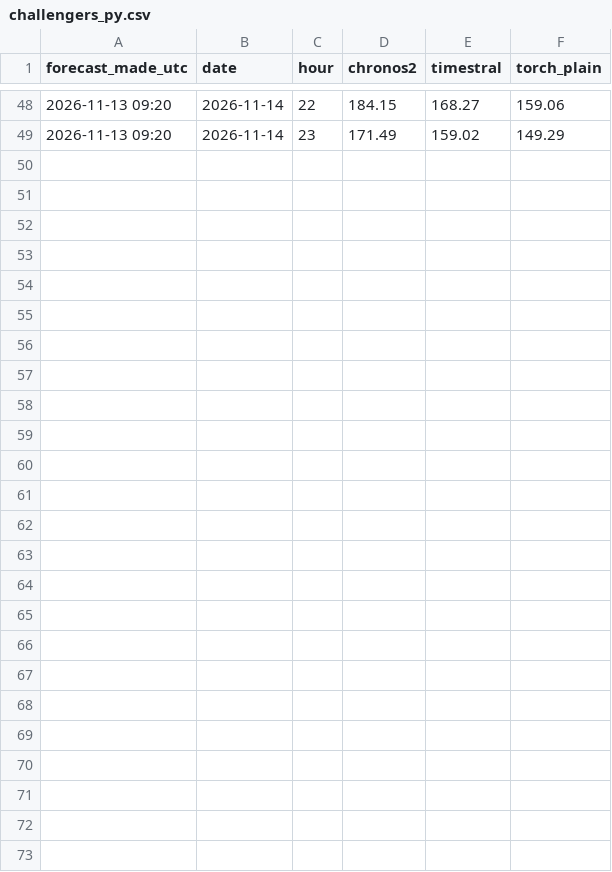
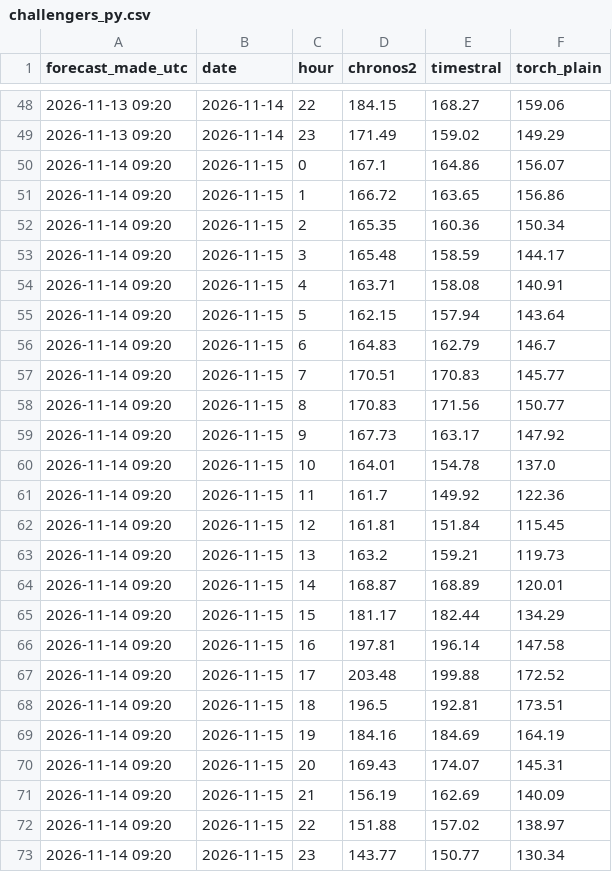
Before and after one commit to jacobazu/dk1-price-forecasting, a CSV file: forecasts/challengers_py.csv, drawn as a sheet; only a part is shown, gaps mark what is left out.

```diff
--- a/forecasts/challengers_py.csv
+++ b/forecasts/challengers_py.csv
@@ -49 +49,25 @@ forecast_made_utc,date,hour,chronos2,timestral,torch_plain
 2026-11-13 09:20,2026-11-14,23,171.49,159.02,149.29
+2026-11-14 09:20,2026-11-15,0,167.1,164.86,156.07
+2026-11-14 09:20,2026-11-15,1,166.72,163.65,156.86
+2026-11-14 09:20,2026-11-15,2,165.35,160.36,150.34
+2026-11-14 09:20,2026-11-15,3,165.48,158.59,144.17
+2026-11-14 09:20,2026-11-15,4,163.71,158.08,140.91
+2026-11-14 09:20,2026-11-15,5,162.15,157.94,143.64
+2026-11-14 09:20,2026-11-15,6,164.83,162.79,146.7
+2026-11-14 09:20,2026-11-15,7,170.51,170.83,145.77
+2026-11-14 09:20,2026-11-15,8,170.83,171.56,150.77
+2026-11-14 09:20,2026-11-15,9,167.73,163.17,147.92
+2026-11-14 09:20,2026-11-15,10,164.01,154.78,137.0
+2026-11-14 09:20,2026-11-15,11,161.7,149.92,122.36
+2026-11-14 09:20,2026-11-15,12,161.81,151.84,115.45
+2026-11-14 09:20,2026-11-15,13,163.2,159.21,119.73
+2026-11-14 09:20,2026-11-15,14,168.87,168.89,120.01
+2026-11-14 09:20,2026-11-15,15,181.17,182.44,134.29
+2026-11-14 09:20,2026-11-15,16,197.81,196.14,147.58
+2026-11-14 09:20,2026-11-15,17,203.48,199.88,172.52
+2026-11-14 09:20,2026-11-15,18,196.5,192.81,173.51
+2026-11-14 09:20,2026-11-15,19,184.16,184.69,164.19
+2026-11-14 09:20,2026-11-15,20,169.43,174.07,145.31
+2026-11-14 09:20,2026-11-15,21,156.19,162.69,140.09
+2026-11-14 09:20,2026-11-15,22,151.88,157.02,138.97
+2026-11-14 09:20,2026-11-15,23,143.77,150.77,130.34
```
Also changed, not shown: forecasts/forecasts_live.csv, live/flows_live.csv, 22 other files.
